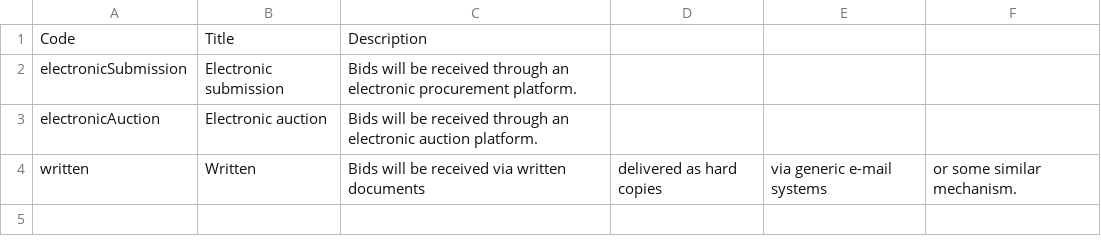
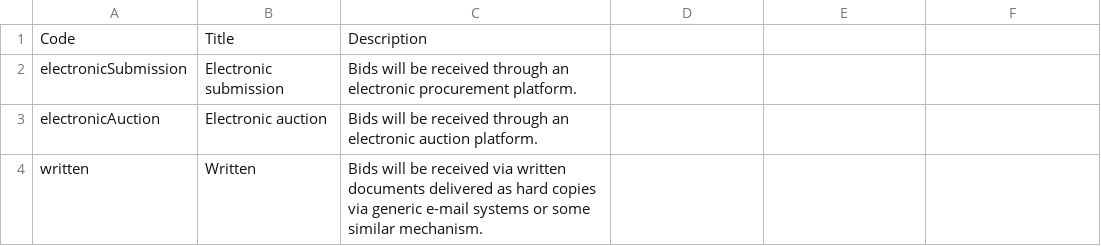
Before and after one commit to uStudioCompany/xarid.uz, a CSV file: schema/definitions/codelists/submissionMethod.csv, drawn as a sheet.

Commit message:
Create submissionMethod.csv

```diff
--- a/schema/definitions/codelists/submissionMethod.csv
+++ b/schema/definitions/codelists/submissionMethod.csv
@@ -3,2 +3,2 @@ electronicSubmission,Electronic submission,Bids will be received through an elec
 electronicAuction,Electronic auction,Bids will be received through an electronic auction platform.
-written,Written,Bids will be received via written documents, delivered as hard copies, via generic e-mail systems, or some similar mechanism.
+written,Written,Bids will be received via written documents delivered as hard copies via generic e-mail systems or some similar mechanism.
```
